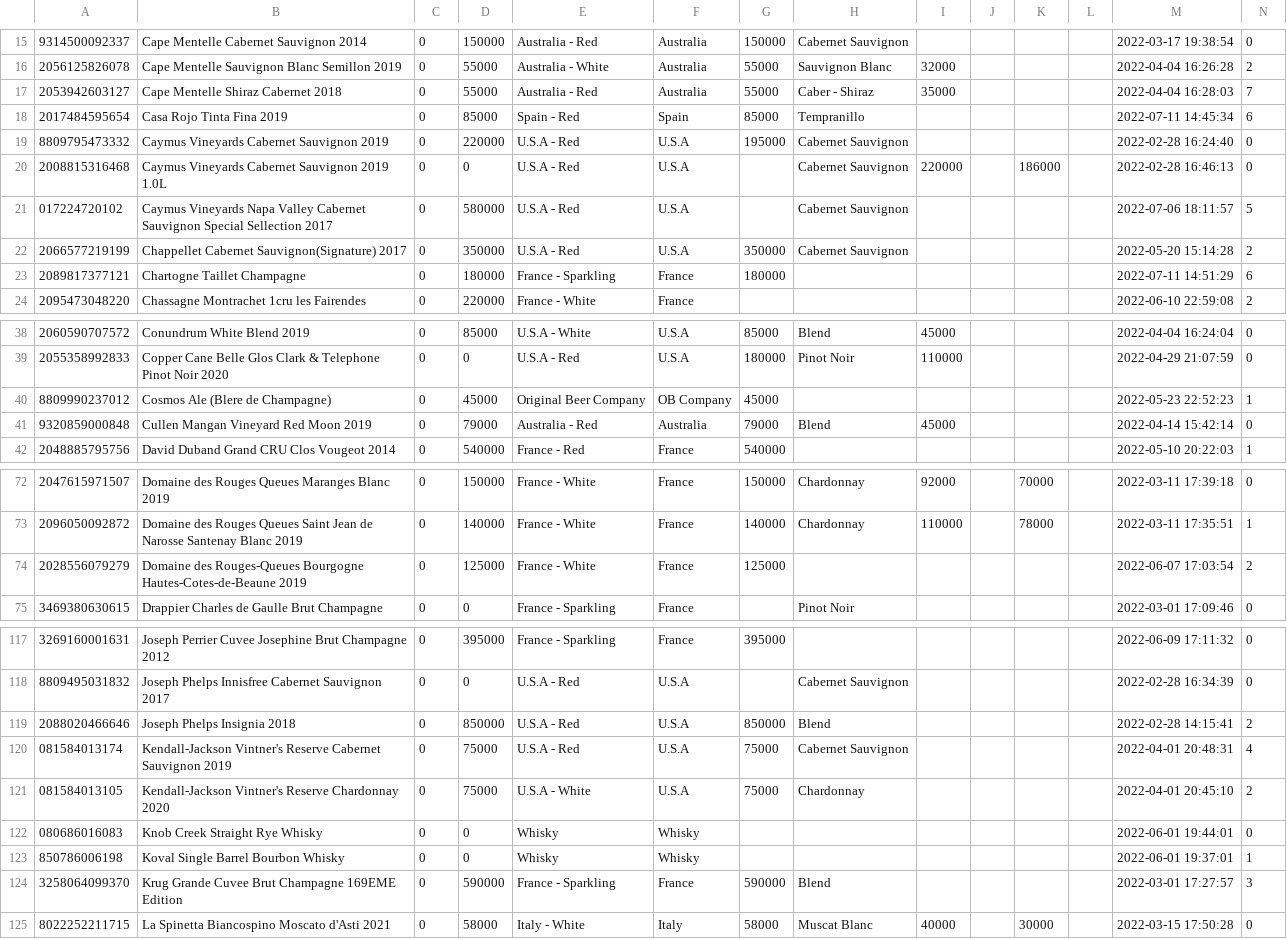
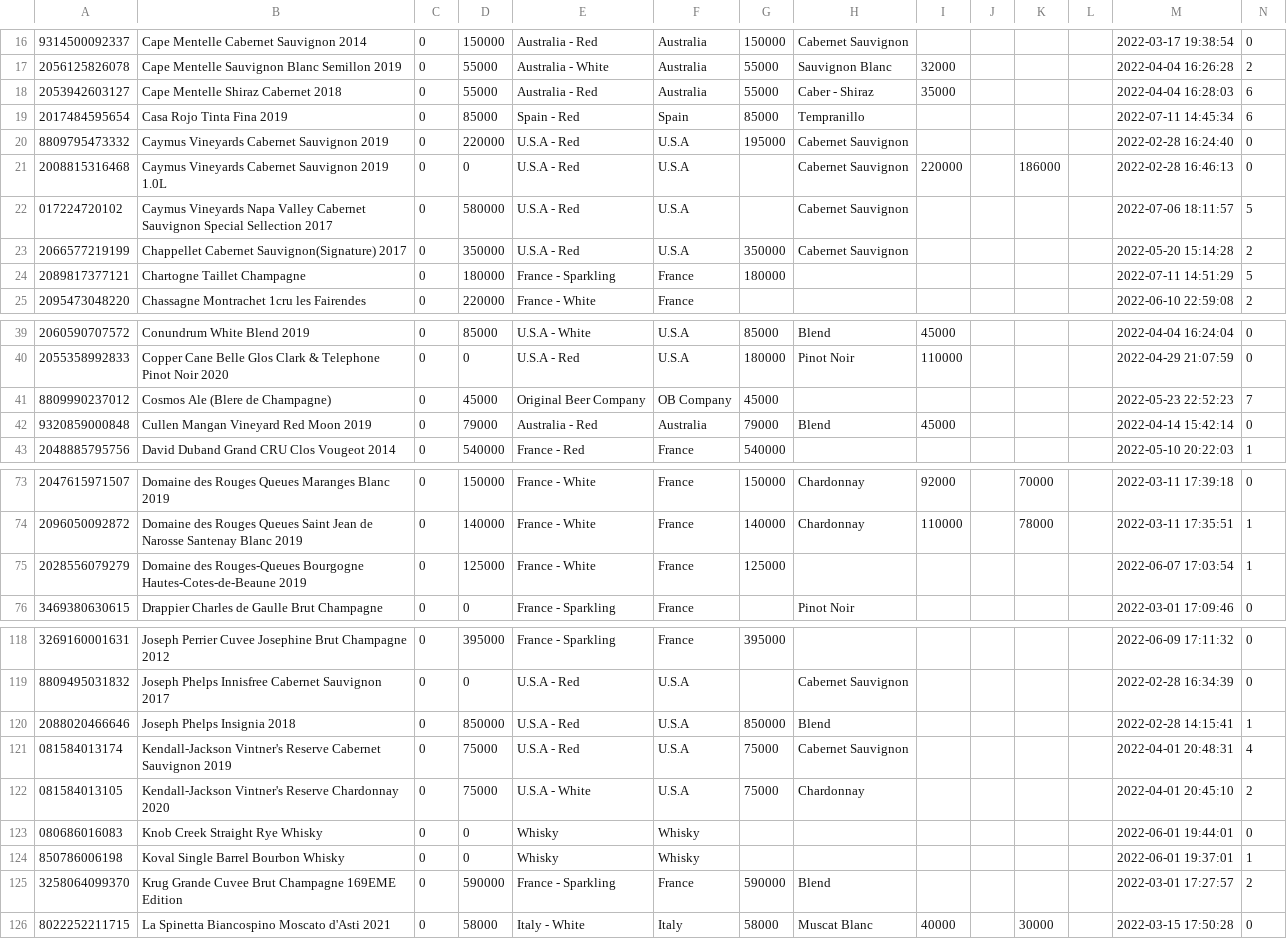
Before and after one commit to Lunavine/lunavine.github.io, a CSV file: public/data/data.csv, drawn as a sheet; only a part is shown, gaps mark what is left out; the diff covers the shown part only.

Commit message:
Add files via upload

```diff
--- a/public/data/data.csv
+++ b/public/data/data.csv
@@ -16,3 +17,3 @@
 2056125826078,Cape Mentelle Sauvignon Blanc Semillon 2019,0,55000,Australia - White,Australia,55000,Sauvignon Blanc,32000,,,,2022-04-04 16:26:28,2
-2053942603127,Cape Mentelle Shiraz Cabernet 2018,0,55000,Australia - Red,Australia,55000,Caber - Shiraz,35000,,,,2022-04-04 16:28:03,7
+2053942603127,Cape Mentelle Shiraz Cabernet 2018,0,55000,Australia - Red,Australia,55000,Caber - Shiraz,35000,,,,2022-04-04 16:28:03,6
 2017484595654,Casa Rojo Tinta Fina 2019,0,85000,Spain - Red,Spain,85000,Tempranillo,,,,,2022-07-11 14:45:34,6
@@ -22,3 +23,3 @@
 2066577219199,Chappellet Cabernet Sauvignon(Signature) 2017,0,350000,U.S.A - Red,U.S.A,350000,Cabernet Sauvignon,,,,,2022-05-20 15:14:28,2
-2089817377121,Chartogne Taillet Champagne,0,180000,France - Sparkling,France,180000,,,,,,2022-07-11 14:51:29,6
+2089817377121,Chartogne Taillet Champagne,0,180000,France - Sparkling,France,180000,,,,,,2022-07-11 14:51:29,5
 2095473048220,Chassagne Montrachet 1cru les Fairendes,0,220000,France - White,France,,,,,,,2022-06-10 22:59:08,2
@@ -39,3 +40,3 @@
 2055358992833,Copper Cane Belle Glos Clark & Telephone Pinot Noir 2020,0,0,U.S.A - Red,U.S.A,180000,Pinot Noir,110000,,,,2022-04-29 21:07:59,0
-8809990237012,Cosmos Ale (Blere de Champagne),0,45000,Original Beer Company,OB Company,45000,,,,,,2022-05-23 22:52:23,1
+8809990237012,Cosmos Ale (Blere de Champagne),0,45000,Original Beer Company,OB Company,45000,,,,,,2022-05-23 22:52:23,7
 9320859000848,Cullen Mangan Vineyard Red Moon 2019,0,79000,Australia - Red,Australia,79000,Blend,45000,,,,2022-04-14 15:42:14,0
@@ -73,3 +74,3 @@
 2096050092872,Domaine des Rouges Queues Saint Jean de Narosse Santenay Blanc 2019,0,140000,France - White,France,140000,Chardonnay,110000,,78000,,2022-03-11 17:35:51,1
-2028556079279,Domaine des Rouges-Queues Bourgogne Hautes-Cotes-de-Beaune 2019,0,125000,France - White,France,125000,,,,,,2022-06-07 17:03:54,2
+2028556079279,Domaine des Rouges-Queues Bourgogne Hautes-Cotes-de-Beaune 2019,0,125000,France - White,France,125000,,,,,,2022-06-07 17:03:54,1
 3469380630615,Drappier Charles de Gaulle Brut Champagne,0,0,France - Sparkling,France,,Pinot Noir,,,,,2022-03-01 17:09:46,0
@@ -118,3 +119,3 @@
 8809495031832,Joseph Phelps Innisfree Cabernet Sauvignon 2017,0,0,U.S.A - Red,U.S.A,,Cabernet Sauvignon,,,,,2022-02-28 16:34:39,0
-2088020466646,Joseph Phelps Insignia 2018,0,850000,U.S.A - Red,U.S.A,850000,Blend,,,,,2022-02-28 14:15:41,2
+2088020466646,Joseph Phelps Insignia 2018,0,850000,U.S.A - Red,U.S.A,850000,Blend,,,,,2022-02-28 14:15:41,1
 081584013174,Kendall-Jackson Vintner's Reserve Cabernet Sauvignon 2019,0,75000,U.S.A - Red,U.S.A,75000,Cabernet Sauvignon,,,,,2022-04-01 20:48:31,4
@@ -123,3 +124,3 @@
 850786006198,Koval Single Barrel Bourbon Whisky,0,0,Whisky,Whisky,,,,,,,2022-06-01 19:37:01,1
-3258064099370,Krug Grande Cuvee Brut Champagne 169EME Edition,0,590000,France - Sparkling,France,590000,Blend,,,,,2022-03-01 17:27:57,3
+3258064099370,Krug Grande Cuvee Brut Champagne 169EME Edition,0,590000,France - Sparkling,France,590000,Blend,,,,,2022-03-01 17:27:57,2
 8022252211715,La Spinetta Biancospino Moscato d'Asti 2021,0,58000,Italy - White,Italy,58000,Muscat Blanc,40000,,30000,,2022-03-15 17:50:28,0
```
Also changed, not shown: 1 added row and 1 edited cell elsewhere in this file.
